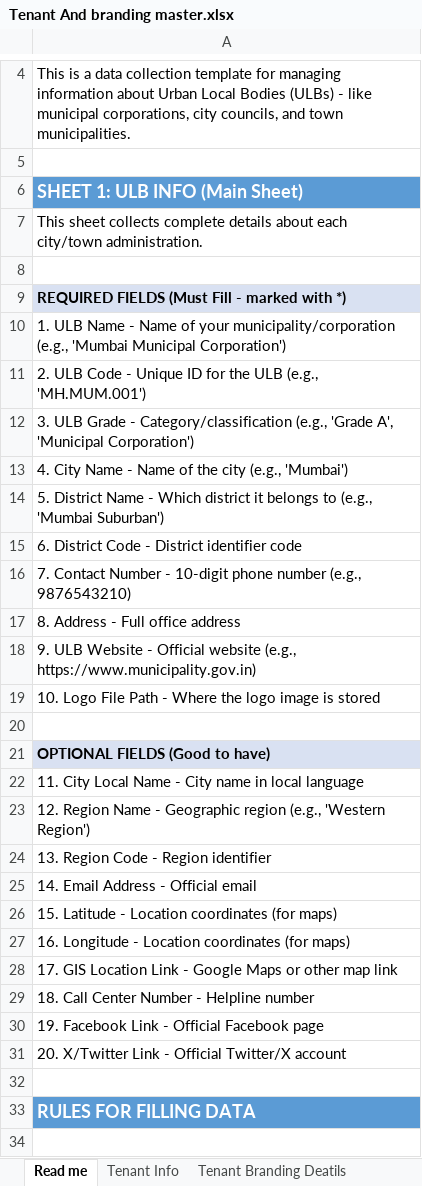
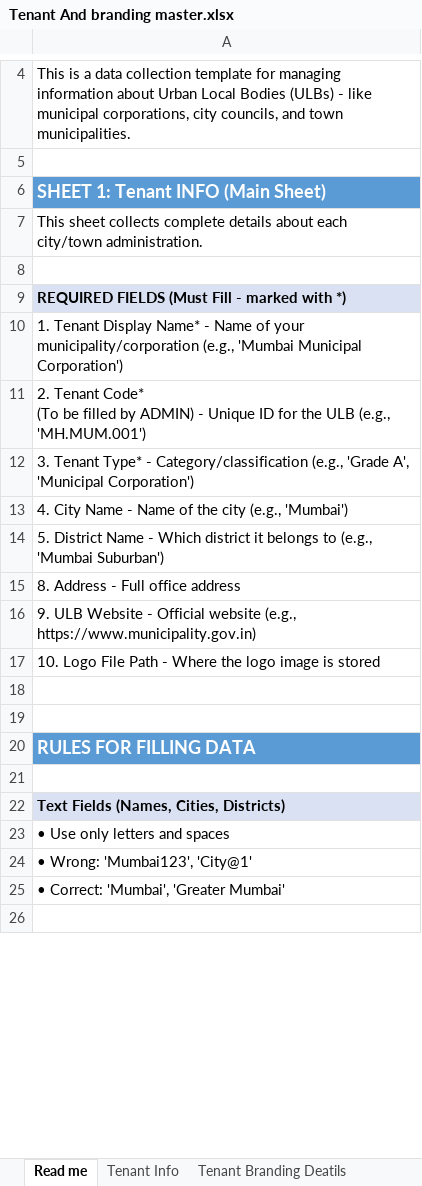
Before and after one commit to egovernments/Citizen-Complaint-Resolution-System, an Excel workbook: utilities/pgr_dataLoader/templates/Tenant And branding master.xlsx, sheet Read me, drawn as a sheet; only a part is shown, gaps mark what is left out; the shorter side is filled out with more unchanged rows; values as stored, in another font and other column widths than the file's, no borders; charts and pictures not drawn; ↵ is a line break in a cell; the diff covers the shown part only; the diff names each change by its address in the sheet, - before the commit and + after, or states it on an @@ line.

```diff
--- a/utilities/pgr_dataLoader/templates/Tenant And branding master.xlsx (sheet Read me)
+++ b/utilities/pgr_dataLoader/templates/Tenant And branding master.xlsx (sheet Read me)
-A6: SHEET 1: ULB INFO (Main Sheet)
+A6: SHEET 1: Tenant INFO (Main Sheet)
-A10: 1. ULB Name - Name…
+A10: 1. Tenant Display Name* - Name…
-A11: 2. ULB Code - Unique…
+A11: 2. Tenant Code* ↵ (To be filled by ADMIN) - Unique…
-A12: 3. ULB Grade - Category/classification…
+A12: 3. Tenant Type* - Category/classification…
-row 15: 6. District Code - District identifier code
-row 16: 7. Contact Number - 10-digit phone number (e.g., 9876543210)
-row 21: OPTIONAL FIELDS (Good to have)
-row 22: 11. City Local Name - City name in local language
-row 23: 12. Region Name - Geographic region (e.g., 'Western Region')
-row 24: 13. Region Code - Region identifier
-row 25: 14. Email Address - Official email
-row 26: 15. Latitude - Location coordinates (for maps)
-row 27: 16. Longitude - Location coordinates (for maps)
-row 28: 17. GIS Location Link - Google Maps or other map link
-row 29: 18. Call Center Number - Helpline number
-row 30: 19. Facebook Link - Official Facebook page
-row 31: 20. X/Twitter Link - Official Twitter/X account
```
Also changed, not shown: 10 removed rows and 3 edited cells elsewhere in this sheet, sheet Tenant Info, sheet Tenant Branding Deatils, charts or pictures, utilities/pgr_dataLoader/templates/Common and Complaint Master.xlsx, 5 other files.
